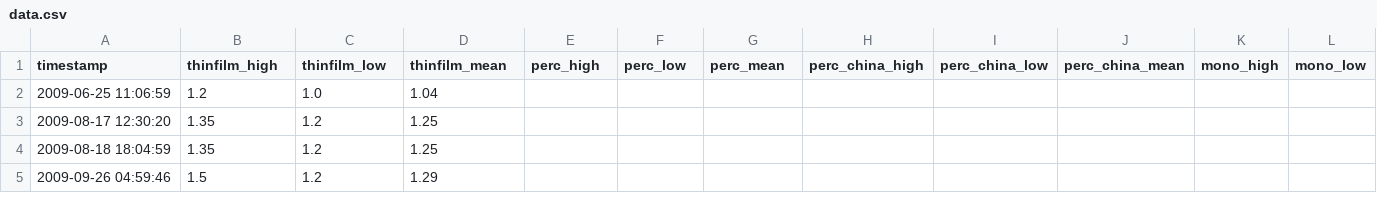
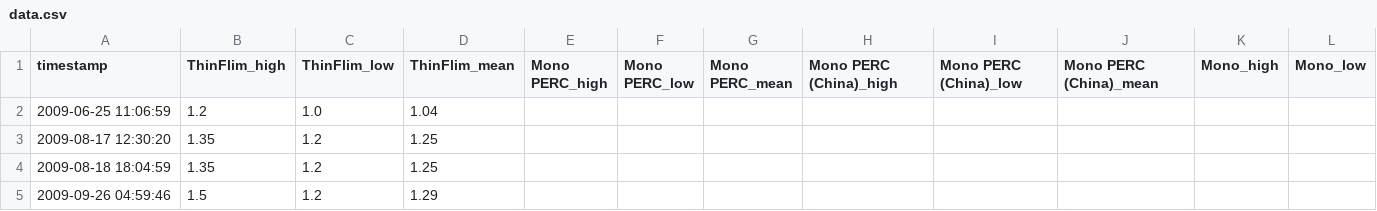
Before and after one commit to nrontsis/PVPrice, a CSV file: data.csv, drawn as a sheet; only a part is shown; the diff covers the shown part only; the diff names each change by its address in the sheet, - before the commit and + after, or states it on an @@ line.

```diff
--- a/data.csv
+++ b/data.csv
-B1: thinfilm_high
+B1: ThinFlim_high
-C1: thinfilm_low
+C1: ThinFlim_low
-D1: thinfilm_mean
+D1: ThinFlim_mean
-E1: perc_high
+E1: Mono PERC_high
-F1: perc_low
+F1: Mono PERC_low
-G1: perc_mean
+G1: Mono PERC_mean
-H1: perc_china_high
+H1: Mono PERC (China)_high
-I1: perc_china_low
+I1: Mono PERC (China)_low
-J1: perc_china_mean
+J1: Mono PERC (China)_mean
-K1: mono_high
+K1: Mono_high
-L1: mono_low
+L1: Mono_low
```
Also changed, not shown: 10 edited cells elsewhere in this file, 10 other files.
